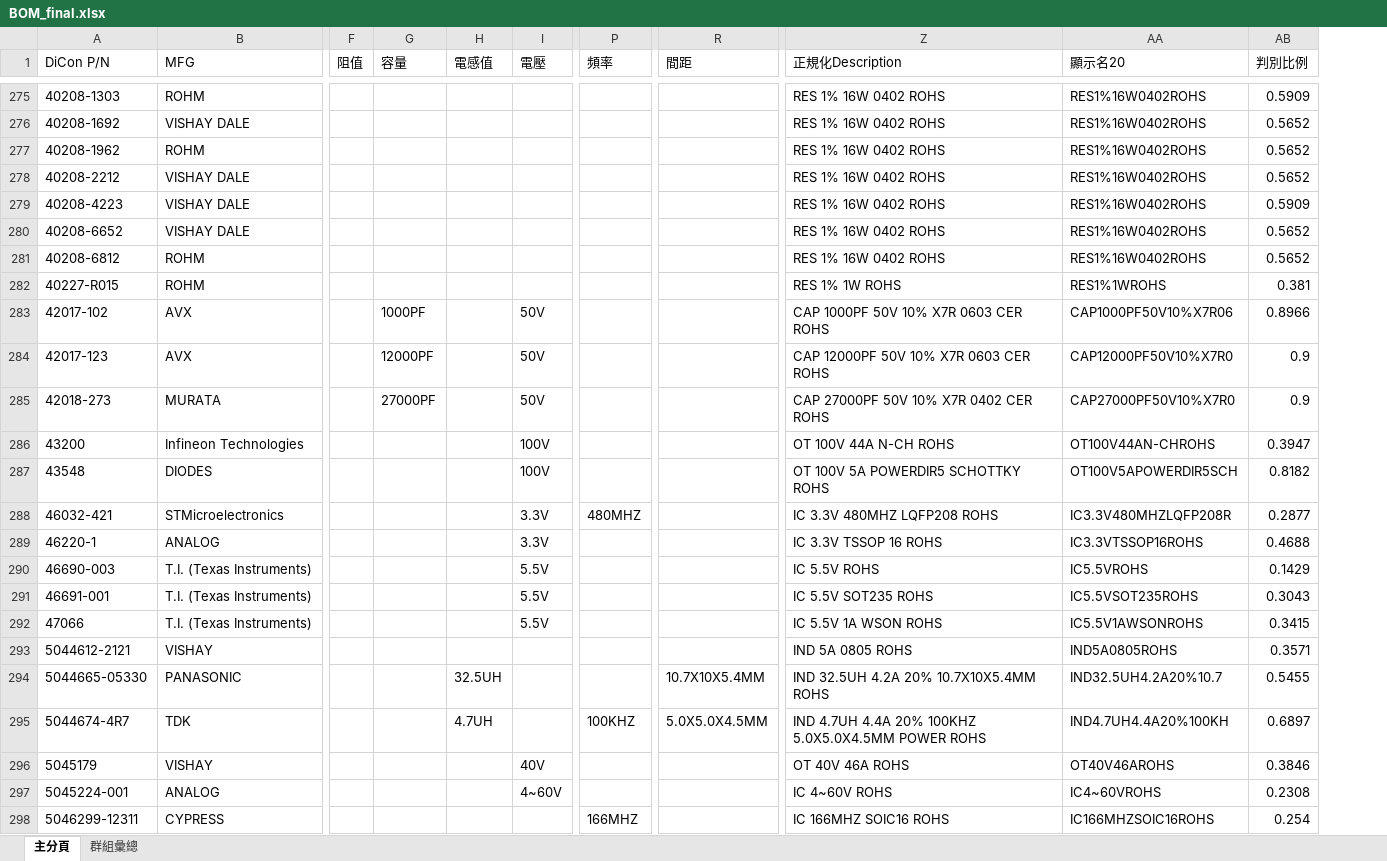
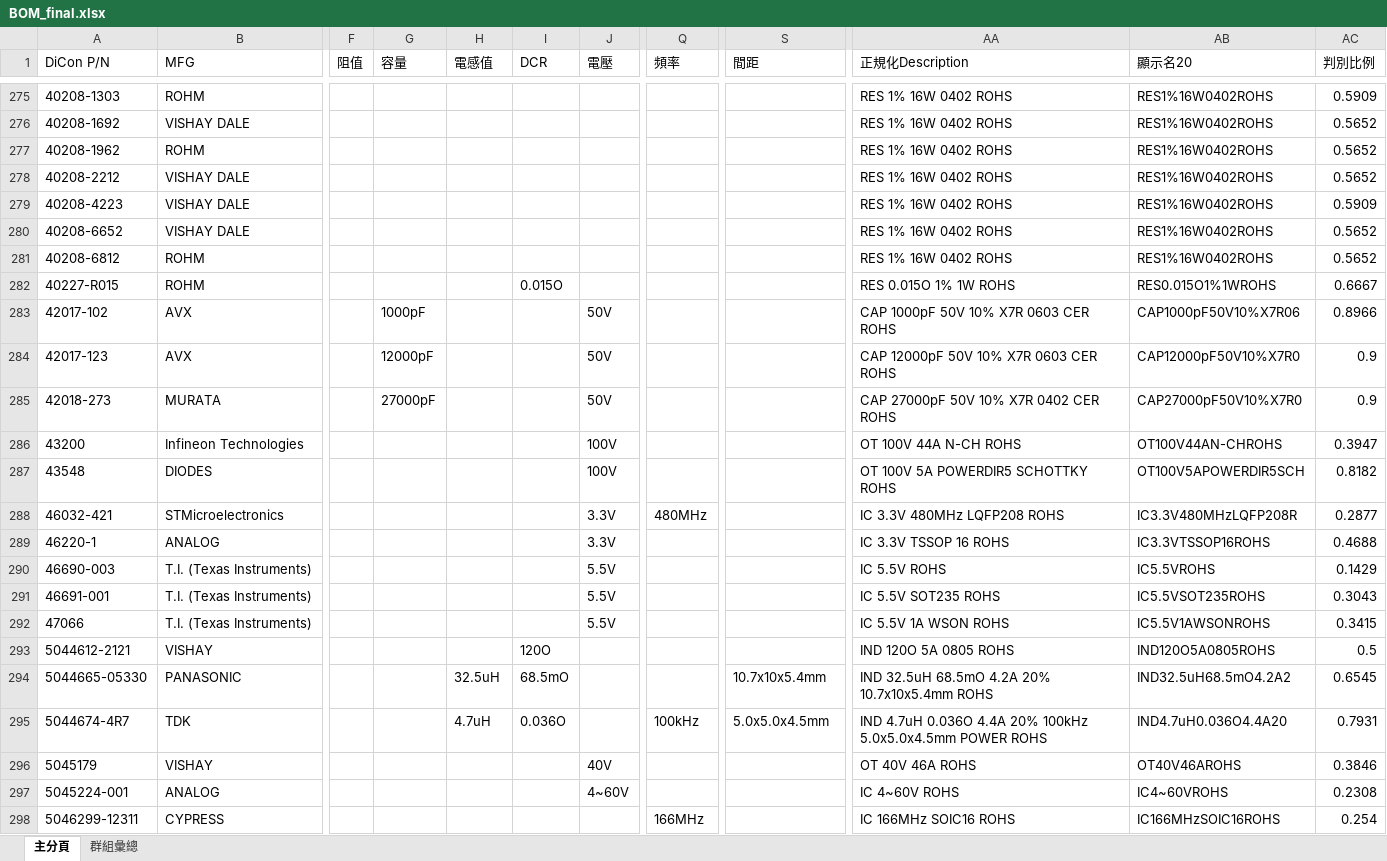
Before and after one commit to ChouKuanCheng/bom_system, an Excel workbook: outputs/BOM_final.xlsx, sheet 主分頁, drawn as a sheet; only a part is shown, gaps mark what is left out; values as stored, in another font and other column widths than the file's, no borders; addresses are those after the commit; the diff covers the shown part only; the diff names each change by its address in the sheet, - before the commit and + after, or states it on an @@ line.

```diff
--- a/outputs/BOM_final.xlsx (sheet 主分頁)
+++ b/outputs/BOM_final.xlsx (sheet 主分頁)
+column I (DCR), rows 282-295: 0.015O |  |  |  |  |  |  |  |  |  |  | 120O | 68.5mO | 0.036O
-AA282 (正規化Description): RES 1% 1W ROHS
+AA282 (正規化Description): RES 0.015O 1% 1W ROHS
-AB282 (顯示名20): RES1%1WROHS
+AB282 (顯示名20): RES0.015O1%1WROHS
-AC282 (判別比例): 0.381
+AC282 (判別比例): 0.6667
-G283 (容量): 1000PF
+G283 (容量): 1000pF
-AA283 (正規化Description): CAP 1000PF 50V 10% X7R 0603 CER ROHS
+AA283 (正規化Description): CAP 1000pF 50V 10% X7R 0603 CER ROHS
-AB283 (顯示名20): CAP1000PF50V10%X7R06
+AB283 (顯示名20): CAP1000pF50V10%X7R06
-G284 (容量): 12000PF
+G284 (容量): 12000pF
-AA284 (正規化Description): CAP 12000PF 50V 10% X7R 0603 CER ROHS
+AA284 (正規化Description): CAP 12000pF 50V 10% X7R 0603 CER ROHS
-AB284 (顯示名20): CAP12000PF50V10%X7R0
+AB284 (顯示名20): CAP12000pF50V10%X7R0
-G285 (容量): 27000PF
+G285 (容量): 27000pF
-AA285 (正規化Description): CAP 27000PF 50V 10% X7R 0402 CER ROHS
+AA285 (正規化Description): CAP 27000pF 50V 10% X7R 0402 CER ROHS
-AB285 (顯示名20): CAP27000PF50V10%X7R0
+AB285 (顯示名20): CAP27000pF50V10%X7R0
-Q288 (頻率): 480MHZ
+Q288 (頻率): 480MHz
-AA288 (正規化Description): IC 3.3V 480MHZ LQFP208 ROHS
+AA288 (正規化Description): IC 3.3V 480MHz LQFP208 ROHS
-AB288 (顯示名20): IC3.3V480MHZLQFP208R
+AB288 (顯示名20): IC3.3V480MHzLQFP208R
-AA293 (正規化Description): IND 5A 0805 ROHS
+AA293 (正規化Description): IND 120O 5A 0805 ROHS
-AB293 (顯示名20): IND5A0805ROHS
+AB293 (顯示名20): IND120O5A0805ROHS
-AC293 (判別比例): 0.3571
+AC293 (判別比例): 0.5
-H294 (電感值): 32.5UH
+H294 (電感值): 32.5uH
-S294 (間距): 10.7X10X5.4MM
+S294 (間距): 10.7x10x5.4mm
-AA294 (正規化Description): IND 32.5UH 4.2A 20% 10.7X10X5.4MM ROHS
+AA294 (正規化Description): IND 32.5uH 68.5mO 4.2A 20% 10.7x10x5.4mm ROHS
-AB294 (顯示名20): IND32.5UH4.2A20%10.7
+AB294 (顯示名20): IND32.5uH68.5mO4.2A2
-AC294 (判別比例): 0.5455
+AC294 (判別比例): 0.6545
-H295 (電感值): 4.7UH
+H295 (電感值): 4.7uH
-Q295 (頻率): 100KHZ
+Q295 (頻率): 100kHz
-S295 (間距): 5.0X5.0X4.5MM
+S295 (間距): 5.0x5.0x4.5mm
-AA295 (正規化Description): IND 4.7UH 4.4A 20% 100KHZ 5.0X5.0X4.5MM POWER ROHS
+AA295 (正規化Description): IND 4.7uH 0.036O 4.4A 20% 100kHz 5.0x5.0x4.5mm POWER ROHS
-AB295 (顯示名20): IND4.7UH4.4A20%100KH
+AB295 (顯示名20): IND4.7uH0.036O4.4A20
-AC295 (判別比例): 0.6897
+AC295 (判別比例): 0.7931
-Q298 (頻率): 166MHZ
+Q298 (頻率): 166MHz
-AA298 (正規化Description): IC 166MHZ SOIC16 ROHS
+AA298 (正規化Description): IC 166MHz SOIC16 ROHS
-AB298 (顯示名20): IC166MHZSOIC16ROHS
+AB298 (顯示名20): IC166MHzSOIC16ROHS
```
Also changed, not shown: 1472 edited cells elsewhere in this sheet, sheet 群組彙總, outputs/BOM_AUTO.xlsx, outputs/BOM_REVIEW.xlsx, 5 other files.
